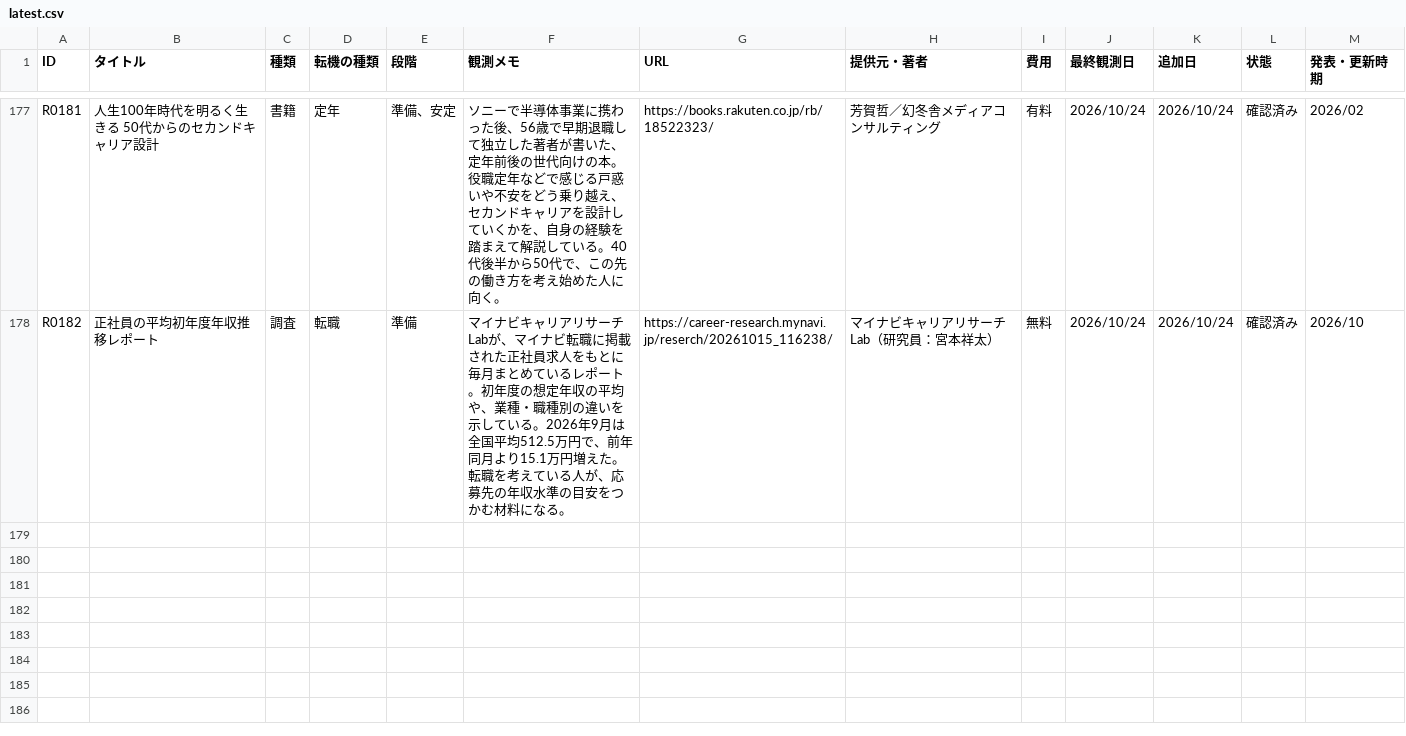
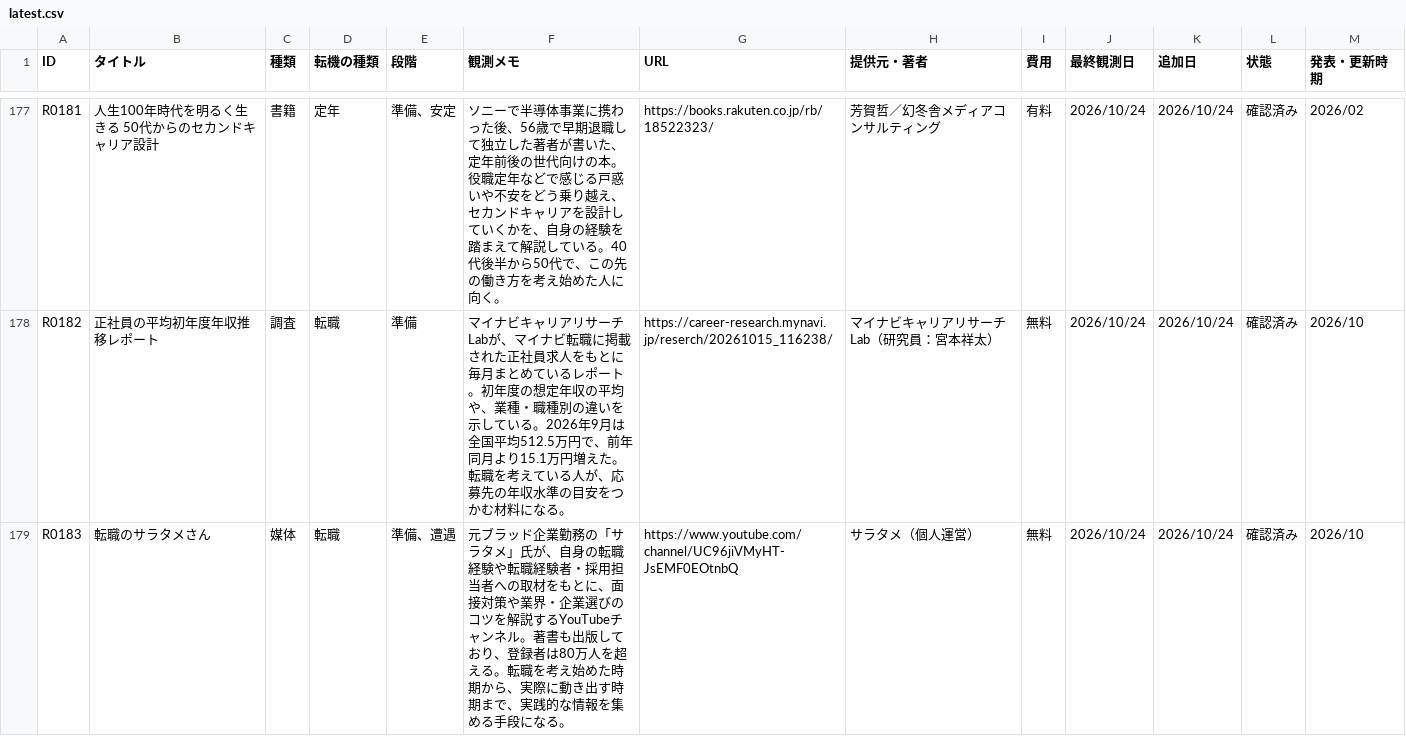
Before and after one commit to ashitano-tenki/ashitano-tenki.github.io, a CSV file: data/latest.csv, drawn as a sheet; only a part is shown, gaps mark what is left out.

```diff
--- a/data/latest.csv
+++ b/data/latest.csv
@@ -178 +178,2 @@ R0181,人生100年時代を明るく生きる 50代からのセカンドキャ
 R0182,正社員の平均初年度年収推移レポート,調査,転職,準備,マイナビキャリアリサーチLabが、マイナビ転職に掲載された正社員求人をもとに毎月まとめているレポート。初年度の想定年収の平均や、業種・職種別の違いを示している。2026年9月は全国平均512.5万円で、前年同月より15.1万円増えた。転職を考えている人が、応募先の年収水準の目安をつかむ材料になる。,https://career-research.mynavi.jp/reserch/20261015_116238/,マイナビキャリアリサーチLab（研究員：宮本祥太）,無料,2026/10/24,2026/10/24,確認済み,2026/10
+R0183,転職のサラタメさん,媒体,転職,準備、遭遇,元ブラッド企業勤務の「サラタメ」氏が、自身の転職経験や転職経験者・採用担当者への取材をもとに、面接対策や業界・企業選びのコツを解説するYouTubeチャンネル。著書も出版しており、登録者は80万人を超える。転職を考え始めた時期から、実際に動き出す時期まで、実践的な情報を集める手段になる。,https://www.youtube.com/channel/UC96jiVMyHT-JsEMF0EOtnbQ,サラタメ（個人運営）,無料,2026/10/24,2026/10/24,確認済み,2026/10
```
Also changed, not shown: 1 other file.
